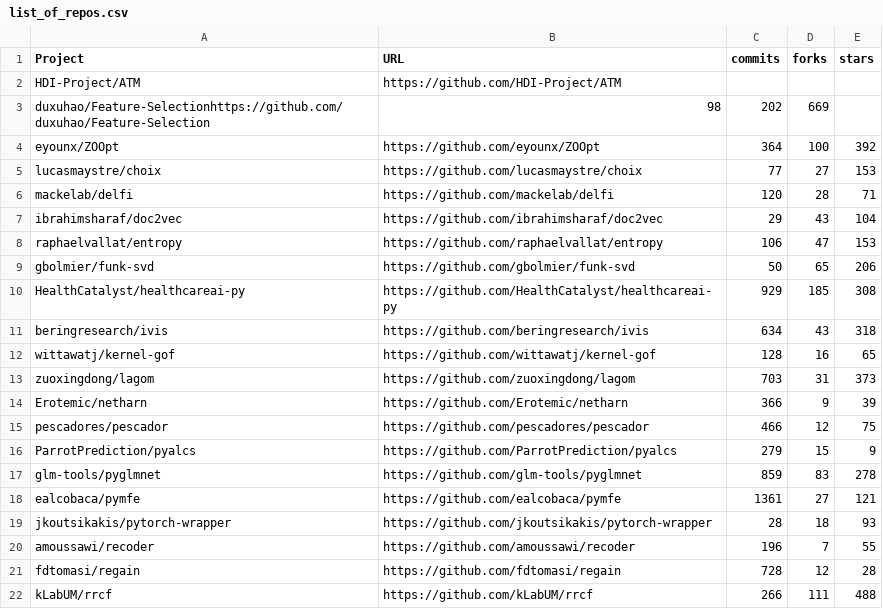
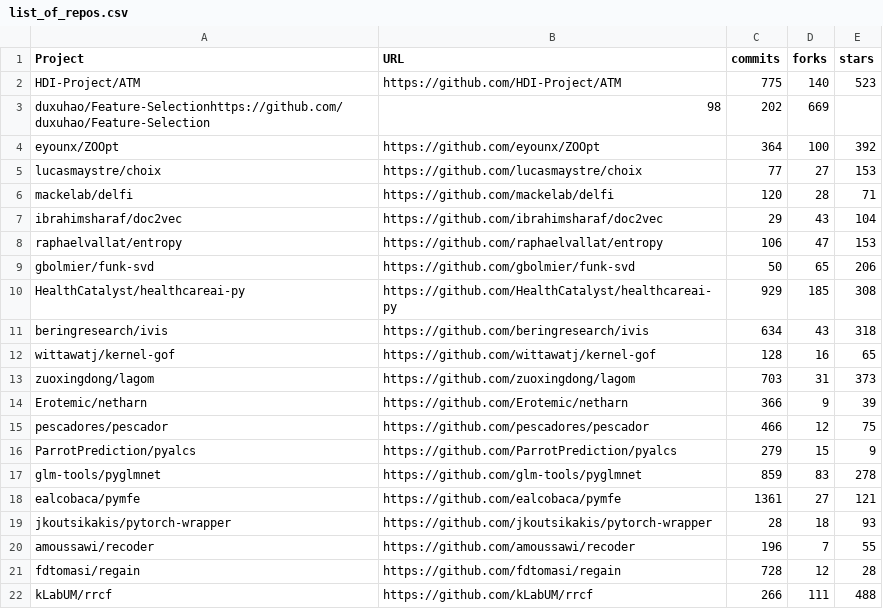
Before and after one commit to mrsumitbd/stability-of-ai-enabled-systems_replication_package, a CSV file: list_of_repos.csv, drawn as a sheet.

Commit message:
Update list_of_repos.csv

```diff
--- a/list_of_repos.csv
+++ b/list_of_repos.csv
@@ -1,3 +1,3 @@
 Project,URL,commits,forks,stars
-HDI-Project/ATM,https://github.com/HDI-Project/ATM
+HDI-Project/ATM,https://github.com/HDI-Project/ATM,775,140,523
 duxuhao/Feature-Selectionhttps://github.com/duxuhao/Feature-Selection,98,202,669
```
